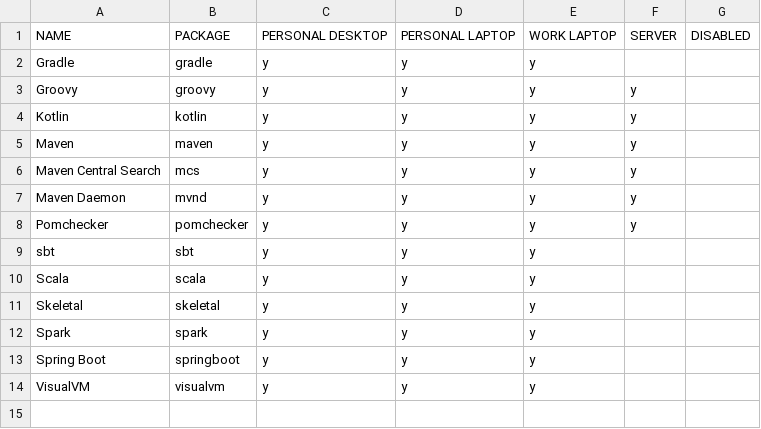
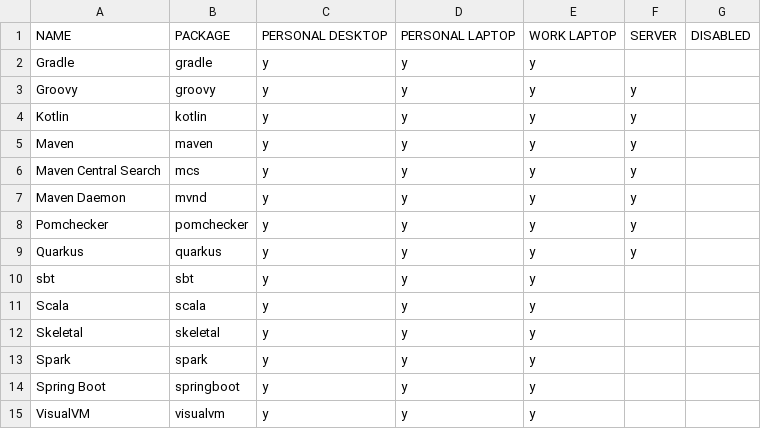
Before and after one commit to rvenutolo/packages, a CSV file: sdkman.csv, drawn as a sheet.

Commit message:
add quarkus

```diff
--- a/sdkman.csv
+++ b/sdkman.csv
@@ -8,2 +8,3 @@ Maven Daemon,mvnd,y,y,y,y,
 Pomchecker,pomchecker,y,y,y,y,
+Quarkus,quarkus,y,y,y,y,
 sbt,sbt,y,y,y,,
```
